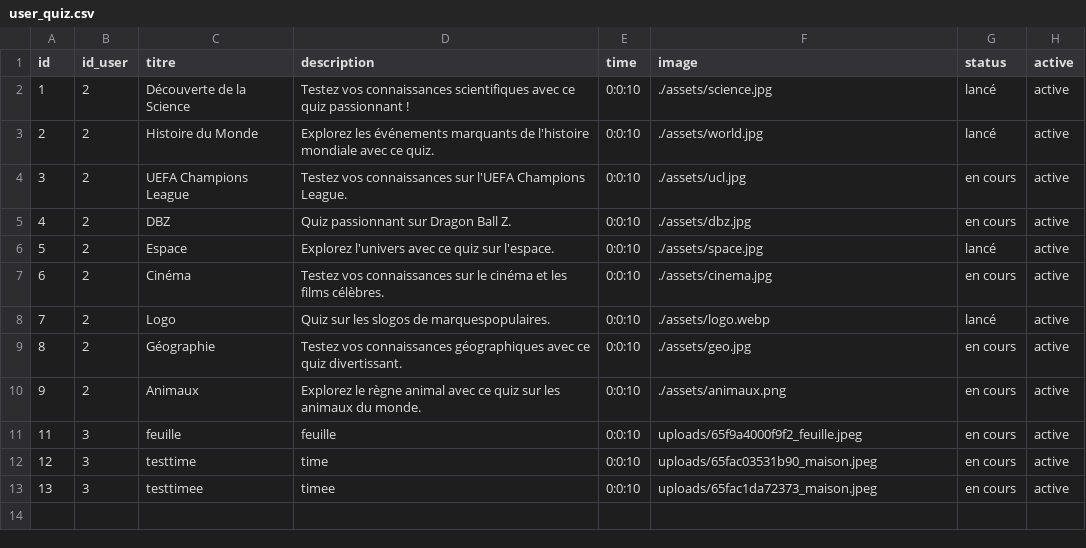
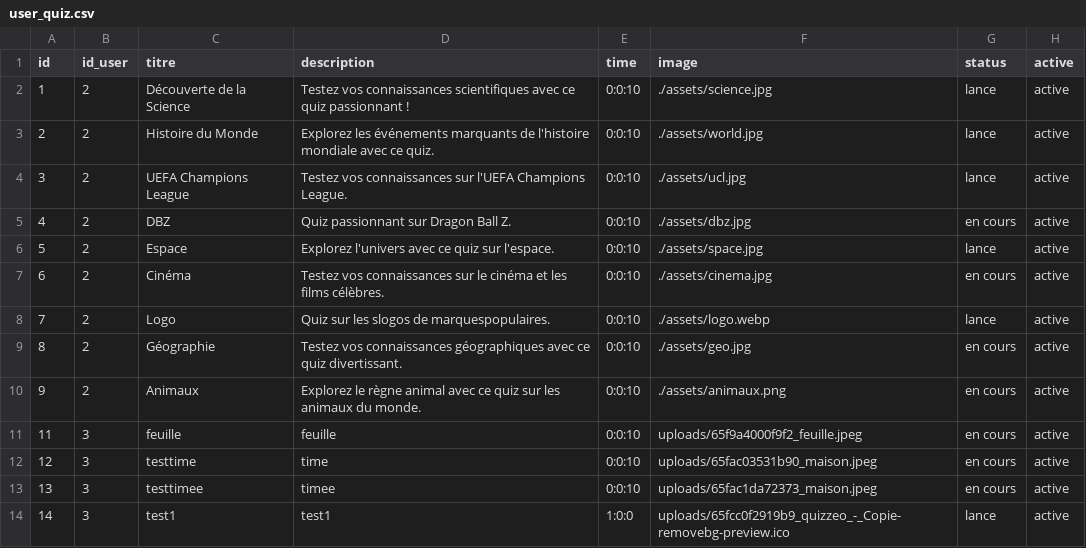
Before and after one commit to redt974/Projet-Quizzeo, a CSV file: user_quiz.csv, drawn as a sheet.

```diff
--- a/user_quiz.csv
+++ b/user_quiz.csv
@@ -1,9 +1,9 @@
 id,id_user,titre,description,time,image,status,active
-1,2,"Découverte de la Science","Testez vos connaissances scientifiques avec ce quiz passionnant !",0:0:10,./assets/science.jpg,lancé,active
-2,2,"Histoire du Monde","Explorez les événements marquants de l'histoire mondiale avec ce quiz.",0:0:10,./assets/world.jpg,lancé,active
-3,2,"UEFA Champions League","Testez vos connaissances sur l'UEFA Champions League.",0:0:10,./assets/ucl.jpg,"en cours",active
+1,2,"Découverte de la Science","Testez vos connaissances scientifiques avec ce quiz passionnant !",0:0:10,./assets/science.jpg,lance,active
+2,2,"Histoire du Monde","Explorez les événements marquants de l'histoire mondiale avec ce quiz.",0:0:10,./assets/world.jpg,lance,active
+3,2,"UEFA Champions League","Testez vos connaissances sur l'UEFA Champions League.",0:0:10,./assets/ucl.jpg,lance,active
 4,2,DBZ,"Quiz passionnant sur Dragon Ball Z.",0:0:10,./assets/dbz.jpg,"en cours",active
-5,2,Espace,"Explorez l'univers avec ce quiz sur l'espace.",0:0:10,./assets/space.jpg,lancé,active
+5,2,Espace,"Explorez l'univers avec ce quiz sur l'espace.",0:0:10,./assets/space.jpg,lance,active
 6,2,Cinéma,"Testez vos connaissances sur le cinéma et les films célèbres.",0:0:10,./assets/cinema.jpg,"en cours",active
-7,2,Logo,"Quiz sur les slogos de marquespopulaires.",0:0:10,./assets/logo.webp,lancé,active
+7,2,Logo,"Quiz sur les slogos de marquespopulaires.",0:0:10,./assets/logo.webp,lance,active
 8,2,Géographie,"Testez vos connaissances géographiques avec ce quiz divertissant.",0:0:10,./assets/geo.jpg,"en cours",active
@@ -13 +13,2 @@ id,id_user,titre,description,time,image,status,active
 13,3,testtimee,timee,0:0:10,uploads/65fac1da72373_maison.jpeg,"en cours",active
+14,3,test1,test1,1:0:0,uploads/65fcc0f2919b9_quizzeo_-_Copie-removebg-preview.ico,lance,active
```
Also changed, not shown: user_quiz_question.csv, utilisateurs.csv, 6 other files.
